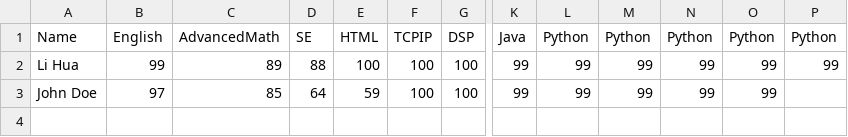
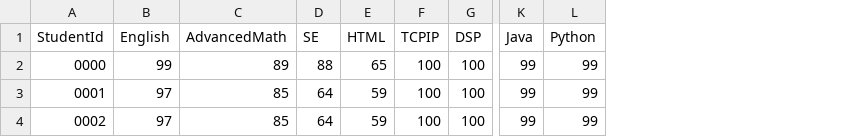
Before and after one commit to t0saki/Learning-Journey-Application, a CSV file: Data/Modules&Marks.csv, drawn as a sheet; only a part is shown, gaps mark what is left out; removed rows and columns are numbered as before the commit, all else as after; rows hold the shown columns only; the diff names each change by its address in the sheet, - before the commit and + after, or states it on an @@ line.

Commit message:
now uses student ID to locate student

```diff
--- a/Data/Modules&Marks.csv
+++ b/Data/Modules&Marks.csv
-column A (Name), rows 2-3: Li Hua | John Doe
+column A (StudentId), rows 2-3: 0000 | 0001
-column M (Python), rows 2-3: 99 | 99
-column N (Python), rows 2-3: 99 | 99
-column O (Python), rows 2-3: 99 | 99
-column P (Python), row 2: 99
-E2 (HTML): 100
+E2 (HTML): 65
+row 4: 0002 | 97 | 85 | 64 | 59 | 100 | 100 | 99 | 99
```
Also changed, not shown: 6 other files.
